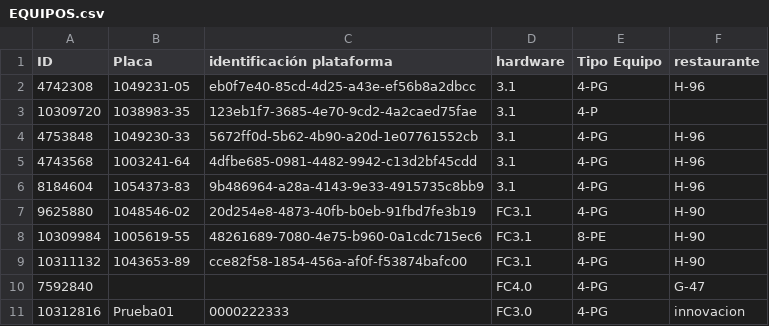
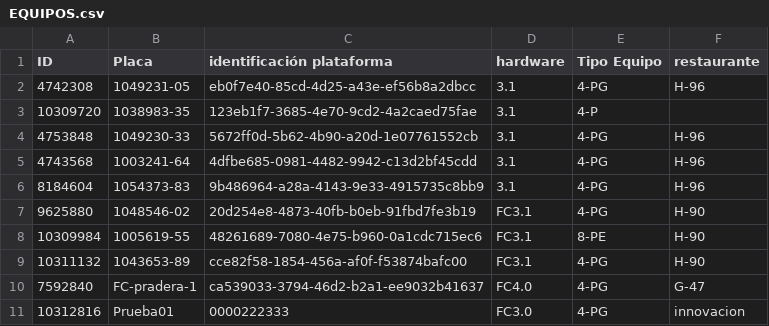
Before and after one commit to Proyectossole/Freidora-Cerrada-HP., a CSV file: Config-dispo/EQUIPOS.csv, drawn as a sheet.

Commit message:
Update EQUIPOS.csv

```diff
--- a/Config-dispo/EQUIPOS.csv
+++ b/Config-dispo/EQUIPOS.csv
@@ -9,3 +9,3 @@ ID,Placa,identificación plataforma,hardware,Tipo Equipo,restaurante,
 10311132,1043653-89,cce82f58-1854-456a-af0f-f53874bafc00,FC3.1,4-PG,H-90,
-7592840,,,FC4.0,4-PG,G-47,
+7592840,FC-pradera-1,ca539033-3794-46d2-b2a1-ee9032b41637,FC4.0,4-PG,G-47,
 10312816,Prueba01,0000222333,FC3.0,4-PG,innovacion,
```
